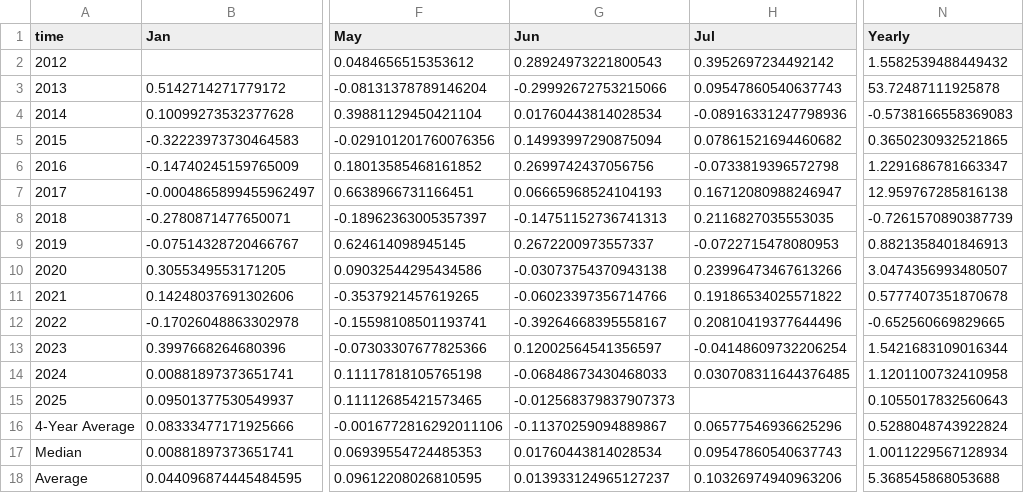
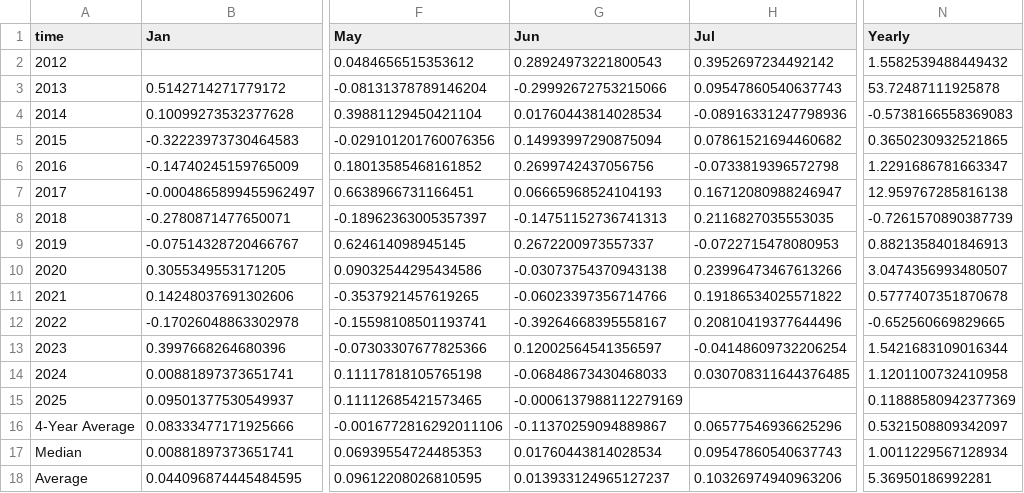
Before and after one commit to SecretSatoshis/Bitcoin-Report-Library, a CSV file: csv/monthly_heatmap_data.csv, drawn as a sheet; only a part is shown, gaps mark what is left out; the diff names each change by its address in the sheet, - before the commit and + after, or states it on an @@ line.

```diff
--- a/csv/monthly_heatmap_data.csv
+++ b/csv/monthly_heatmap_data.csv
-G15 (Jun): -0.012568379837907373
+G15 (Jun): -0.0006137988112279169
-N15 (Yearly): 0.1055017832560643
+N15 (Yearly): 0.11888580942377369
-N16 (Yearly): 0.5288048743922824
+N16 (Yearly): 0.5321508809342097
-N18 (Yearly): 5.368545868053688
+N18 (Yearly): 5.36950186992281
```
Also changed, not shown: csv/roi_table.csv, csv/weekly_bitcoin_recap_mtd_return_comparison.csv, 10 other files.
